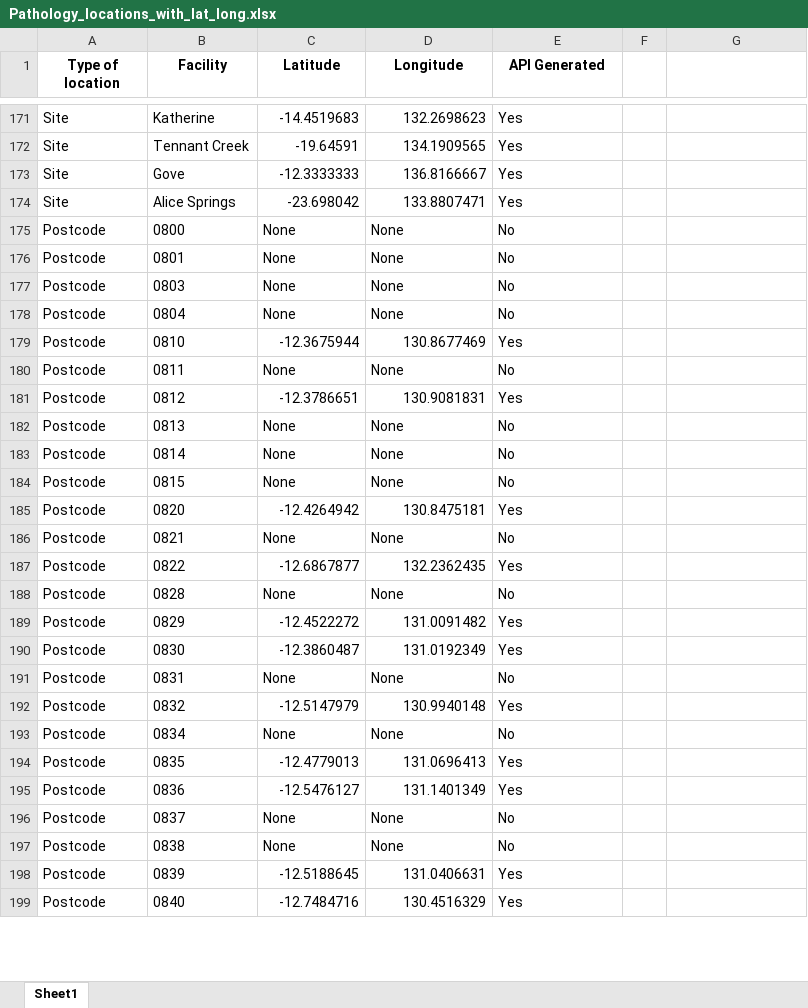
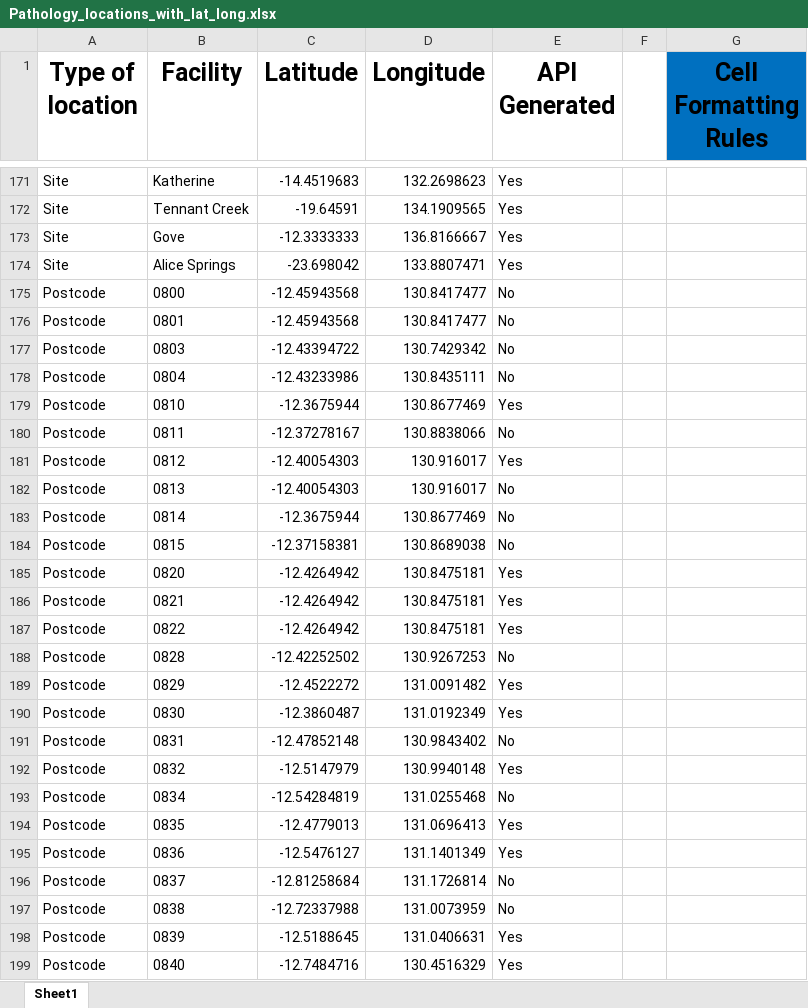
Before and after one commit to koacow/coordinate-finder, an Excel workbook: Pathology_locations_with_lat_long.xlsx, sheet Sheet1, drawn as a sheet; only a part is shown, gaps mark what is left out; values as stored, in another font and other column widths than the file's, no borders; conditional formats not drawn; the diff covers the shown part only; the diff names each change by its address in the sheet, - before the commit and + after, or states it on an @@ line.

Commit message:
completed Alys phd thesis

```diff
--- a/Pathology_locations_with_lat_long.xlsx (sheet Sheet1)
+++ b/Pathology_locations_with_lat_long.xlsx (sheet Sheet1)
@@ A1:E1 text size: larger @@
-G1: (empty)
+G1: Cell Formatting Rules
-G1 fill: none
+G1 fill: #0070C0
-C175:C176 (Latitude): None
+C175:C176 (Latitude): -12.45943568
-D175:D176 (Longitude): None
+D175:D176 (Longitude): 130.8417477
-C177 (Latitude): None
+C177 (Latitude): -12.43394722
-D177 (Longitude): None
+D177 (Longitude): 130.7429342
-C178 (Latitude): None
+C178 (Latitude): -12.43233986
-D178 (Longitude): None
+D178 (Longitude): 130.8435111
-C180 (Latitude): None
+C180 (Latitude): -12.37278167
-D180 (Longitude): None
+D180 (Longitude): 130.8838066
-C181 (Latitude): -12.3786651
+C181 (Latitude): -12.40054303
-D181 (Longitude): 130.9081831
+D181 (Longitude): 130.916017
-C182 (Latitude): None
+C182 (Latitude): -12.40054303
-D182 (Longitude): None
+D182 (Longitude): 130.916017
-C183 (Latitude): None
+C183 (Latitude): -12.3675944
-D183 (Longitude): None
+D183 (Longitude): 130.8677469
-C184 (Latitude): None
+C184 (Latitude): -12.37158381
-D184 (Longitude): None
+D184 (Longitude): 130.8689038
-C186 (Latitude): None
+C186 (Latitude): -12.4264942
-D186 (Longitude): None
+D186 (Longitude): 130.8475181
-E186 (API Generated): No
+E186 (API Generated): Yes
-C187 (Latitude): -12.6867877
+C187 (Latitude): -12.4264942
-D187 (Longitude): 132.2362435
+D187 (Longitude): 130.8475181
-C188 (Latitude): None
+C188 (Latitude): -12.42252502
-D188 (Longitude): None
+D188 (Longitude): 130.9267253
-C191 (Latitude): None
+C191 (Latitude): -12.47852148
-D191 (Longitude): None
+D191 (Longitude): 130.9843402
-C193 (Latitude): None
+C193 (Latitude): -12.54284819
-D193 (Longitude): None
+D193 (Longitude): 131.0255468
-C196 (Latitude): None
+C196 (Latitude): -12.81258684
-D196 (Longitude): None
+D196 (Longitude): 131.1726814
-C197 (Latitude): None
+C197 (Latitude): -12.72337988
-D197 (Longitude): None
+D197 (Longitude): 131.0073959
```
Also changed, not shown: 115 edited cells and cell formats elsewhere in this sheet.
